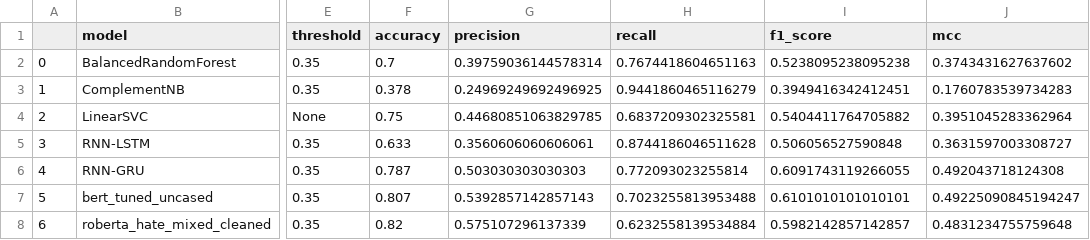
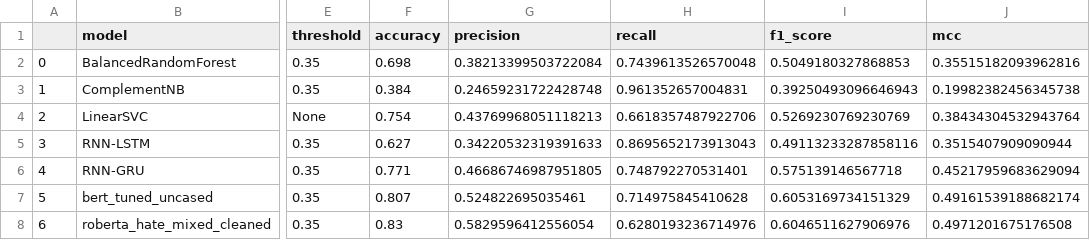
Before and after one commit to netGed/WebScience24, a CSV file: src/4. Evaluation/evaluation_data/evaluation_mixed_test_cleaned_rnn2.csv, drawn as a sheet; only a part is shown, gaps mark what is left out; the diff names each change by its address in the sheet, - before the commit and + after, or states it on an @@ line.

```diff
--- a/src/4. Evaluation/evaluation_data/evaluation_mixed_test_cleaned_rnn2.csv
+++ b/src/4. Evaluation/evaluation_data/evaluation_mixed_test_cleaned_rnn2.csv
-F2 (accuracy): 0.7
+F2 (accuracy): 0.698
-G2 (precision): 0.39759036144578314
+G2 (precision): 0.38213399503722084
-H2 (recall): 0.7674418604651163
+H2 (recall): 0.7439613526570048
-I2 (f1_score): 0.5238095238095238
+I2 (f1_score): 0.5049180327868853
-J2 (mcc): 0.3743431627637602
+J2 (mcc): 0.35515182093962816
-F3 (accuracy): 0.378
+F3 (accuracy): 0.384
-G3 (precision): 0.24969249692496925
+G3 (precision): 0.24659231722428748
-H3 (recall): 0.9441860465116279
+H3 (recall): 0.961352657004831
-I3 (f1_score): 0.3949416342412451
+I3 (f1_score): 0.39250493096646943
-J3 (mcc): 0.1760783539734283
+J3 (mcc): 0.19982382456345738
-F4 (accuracy): 0.75
+F4 (accuracy): 0.754
-G4 (precision): 0.44680851063829785
+G4 (precision): 0.43769968051118213
-H4 (recall): 0.6837209302325581
+H4 (recall): 0.6618357487922706
-I4 (f1_score): 0.5404411764705882
+I4 (f1_score): 0.5269230769230769
-J4 (mcc): 0.3951045283362964
+J4 (mcc): 0.38434304532943764
-F5 (accuracy): 0.633
+F5 (accuracy): 0.627
-G5 (precision): 0.3560606060606061
+G5 (precision): 0.34220532319391633
-H5 (recall): 0.8744186046511628
+H5 (recall): 0.8695652173913043
-I5 (f1_score): 0.506056527590848
+I5 (f1_score): 0.49113233287858116
-J5 (mcc): 0.3631597003308727
+J5 (mcc): 0.3515407909090944
-F6 (accuracy): 0.787
+F6 (accuracy): 0.771
-G6 (precision): 0.503030303030303
+G6 (precision): 0.46686746987951805
-H6 (recall): 0.772093023255814
+H6 (recall): 0.748792270531401
-I6 (f1_score): 0.6091743119266055
+I6 (f1_score): 0.575139146567718
-J6 (mcc): 0.492043718124308
+J6 (mcc): 0.45217959683629094
-G7 (precision): 0.5392857142857143
+G7 (precision): 0.524822695035461
-H7 (recall): 0.7023255813953488
+H7 (recall): 0.714975845410628
-I7 (f1_score): 0.6101010101010101
+I7 (f1_score): 0.6053169734151329
-J7 (mcc): 0.49225090845194247
+J7 (mcc): 0.49161539188682174
-F8 (accuracy): 0.82
+F8 (accuracy): 0.83
-G8 (precision): 0.575107296137339
+G8 (precision): 0.5829596412556054
-H8 (recall): 0.6232558139534884
+H8 (recall): 0.6280193236714976
-I8 (f1_score): 0.5982142857142857
+I8 (f1_score): 0.6046511627906976
-J8 (mcc): 0.4831234755759648
+J8 (mcc): 0.4971201675176508
```
Also changed, not shown: src/4. Evaluation/evaluation_data/all_eval_dfs.csv, src/4. Evaluation/evaluation_data/evaluation_mixed_test_cleaned2.csv, 5 other files.
